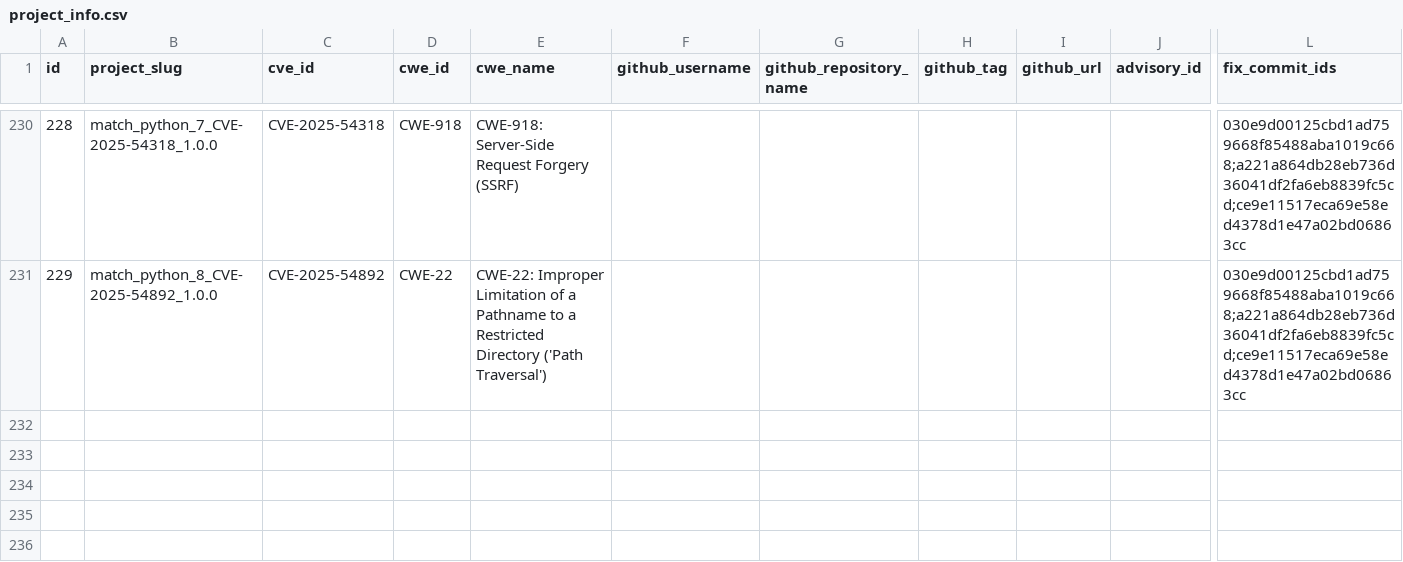
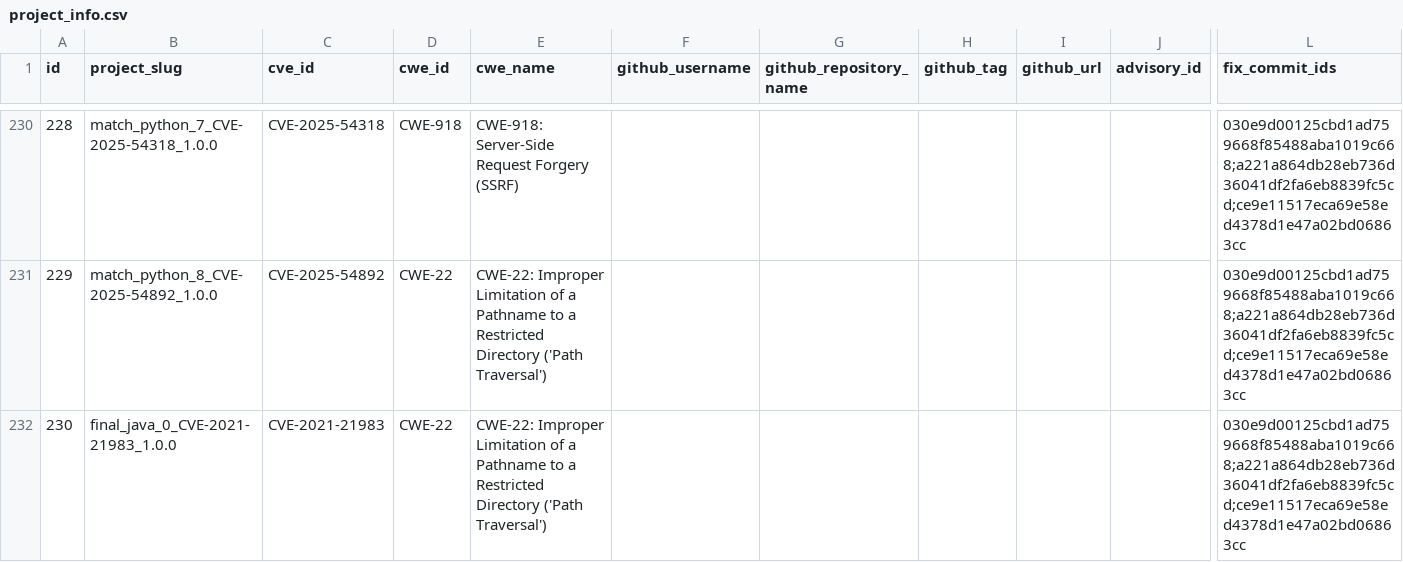
Before and after one commit to tzh00203/TaintpathGPT, a CSV file: data/project_info.csv, drawn as a sheet; only a part is shown, gaps mark what is left out; rows hold the shown columns only; the diff names each change by its address in the sheet, - before the commit and + after, or states it on an @@ line.

```diff
--- a/data/project_info.csv
+++ b/data/project_info.csv
+row 232: 230 | final_java_0_CVE-2021-21983_1.0.0 | CVE-2021-21983 | CWE-22 | CWE-22: Improper Limitation of a Pathname to a Restricted Directory ('Path Traversal') |  |  |  |  |  | 030e9d00125cbd1ad759668f85488aba1019c668;a221a864db28eb736d36041df2fa6eb8839fc5cd;ce9e11517eca69e58ed4378d1e47a02bd06863cc
```
Also changed, not shown: 12 other files.
